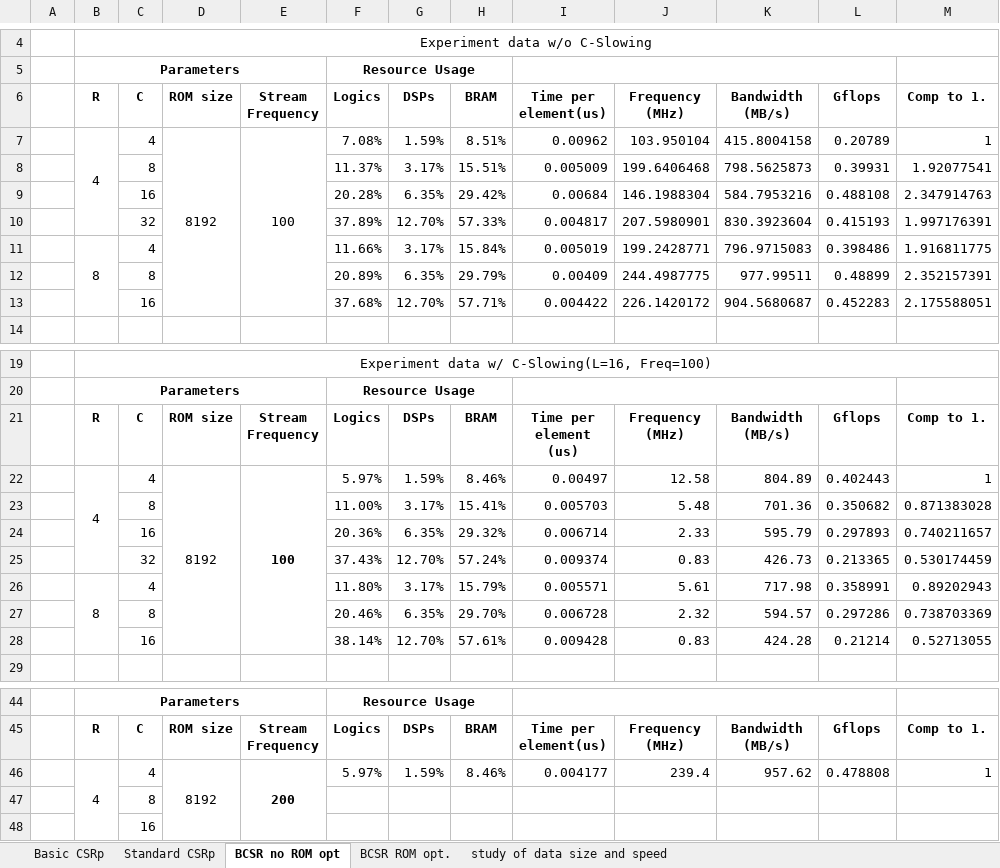
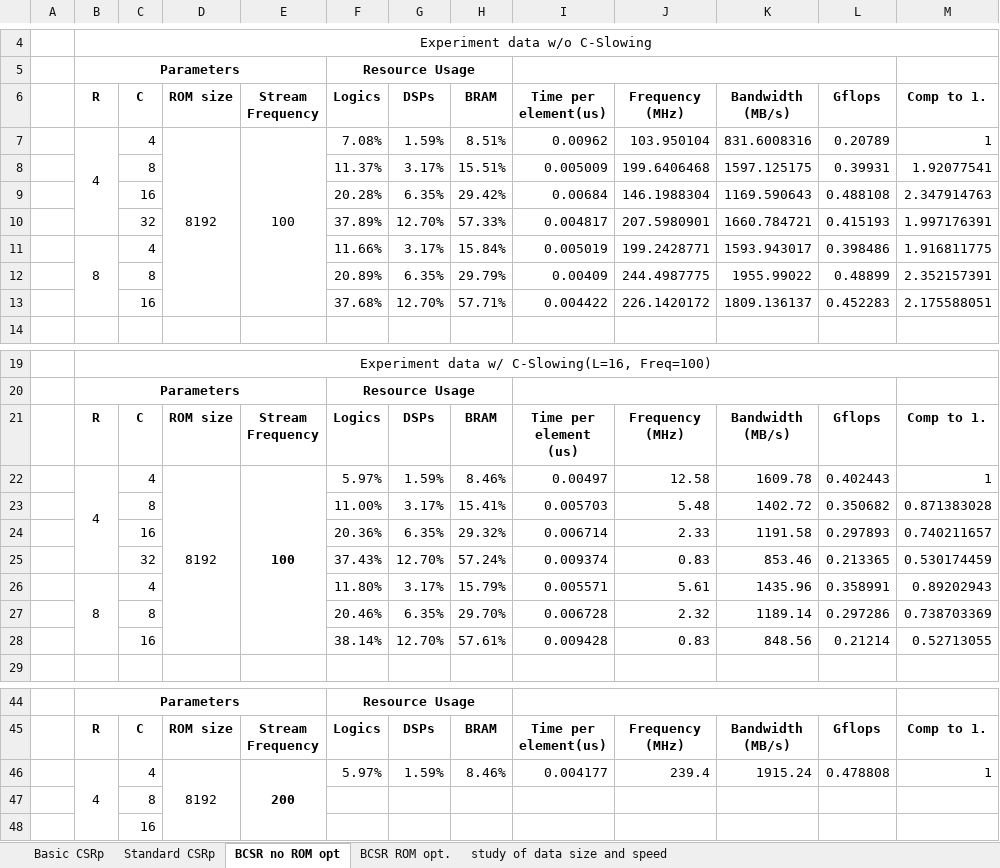
Before and after one commit to VELVETDETH/ImperialSummerReports, an Excel workbook: assets/data/SpMV.xlsx, sheet BCSR no ROM opt, drawn as a sheet; only a part is shown, gaps mark what is left out; values as stored, in another font and other column widths than the file's, no borders; the diff names each change by its address in the sheet, - before the commit and + after, or states it on an @@ line.

Commit message:
updated with a plot about trending

```diff
--- a/assets/data/SpMV.xlsx (sheet BCSR no ROM opt)
+++ b/assets/data/SpMV.xlsx (sheet BCSR no ROM opt)
-K7 (Bandwidth (MB/s)): 415.8004158
+K7 (Bandwidth (MB/s)): 831.6008316
-K8 (Bandwidth (MB/s)): 798.5625873
+K8 (Bandwidth (MB/s)): 1597.125175
-K9 (Bandwidth (MB/s)): 584.7953216
+K9 (Bandwidth (MB/s)): 1169.590643
-K10 (Bandwidth (MB/s)): 830.3923604
+K10 (Bandwidth (MB/s)): 1660.784721
-K11 (Bandwidth (MB/s)): 796.9715083
+K11 (Bandwidth (MB/s)): 1593.943017
-K12 (Bandwidth (MB/s)): 977.99511
+K12 (Bandwidth (MB/s)): 1955.99022
-K13 (Bandwidth (MB/s)): 904.5680687
+K13 (Bandwidth (MB/s)): 1809.136137
-K22 (Bandwidth (MB/s)): 804.89
+K22 (Bandwidth (MB/s)): 1609.78
-K23 (Bandwidth (MB/s)): 701.36
+K23 (Bandwidth (MB/s)): 1402.72
-K24 (Bandwidth (MB/s)): 595.79
+K24 (Bandwidth (MB/s)): 1191.58
-K25 (Bandwidth (MB/s)): 426.73
+K25 (Bandwidth (MB/s)): 853.46
-K26 (Bandwidth (MB/s)): 717.98
+K26 (Bandwidth (MB/s)): 1435.96
-K27 (Bandwidth (MB/s)): 594.57
+K27 (Bandwidth (MB/s)): 1189.14
-K28 (Bandwidth (MB/s)): 424.28
+K28 (Bandwidth (MB/s)): 848.56
-K46 (Bandwidth (MB/s)): 957.62
+K46 (Bandwidth (MB/s)): 1915.24
```
Also changed, not shown: charts or pictures.
